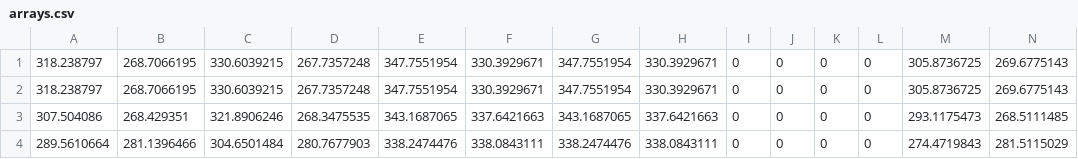
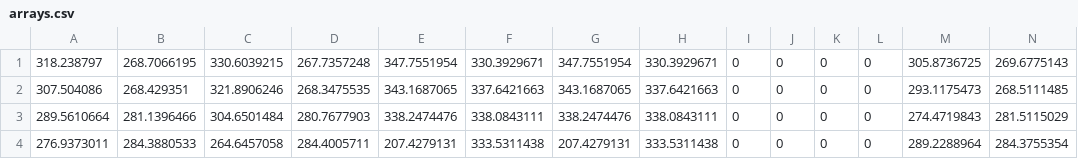
Before and after one commit to holistudio/nomocap, a CSV file: Pose_3D/input_files/arrays.csv, drawn as a sheet; only a part is shown; the shorter side is filled out with more unchanged rows; rows hold the shown columns only; the diff names each change by its address in the sheet, - before the commit and + after, or states it on an @@ line.

Commit message:
updated input files

```diff
--- a/Pose_3D/input_files/arrays.csv
+++ b/Pose_3D/input_files/arrays.csv
-row 2: 318.238797 | 268.7066195 | 330.6039215 | 267.7357248 | 347.7551954 | 330.3929671 | 347.7551954 | 330.3929671 | 0 | 0 | 0 | 0 | 305.8736725 | 269.6775143
```
Also changed, not shown: 1 other file.
